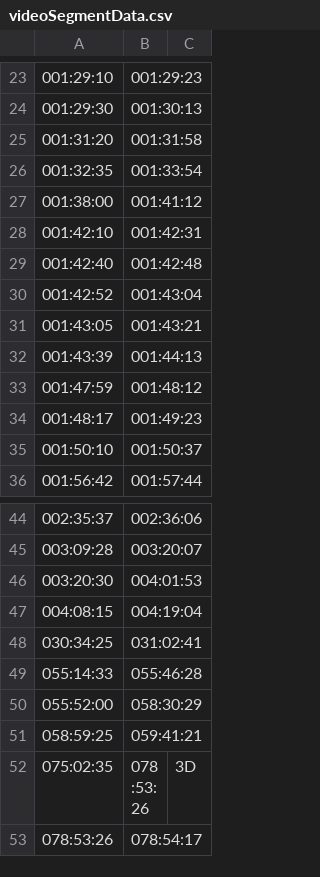
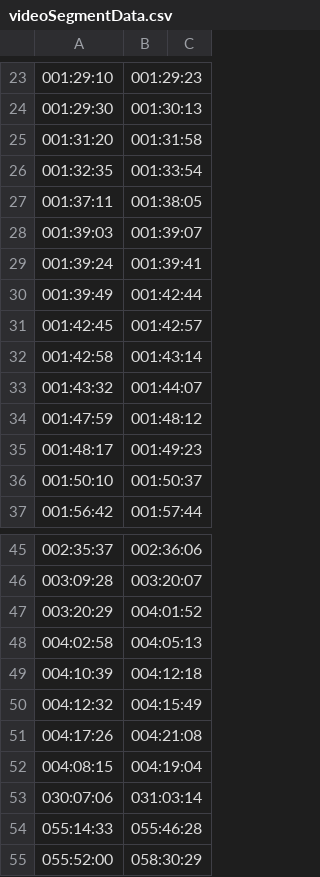
Before and after one commit to bfeist/Apollo_13, a CSV file: _website/_webroot/13/indexes/videoSegmentData.csv, drawn as a sheet; only a part is shown, gaps mark what is left out; the shorter side is filled out with more unchanged rows.

```diff
--- a/_website/_webroot/13/indexes/videoSegmentData.csv
+++ b/_website/_webroot/13/indexes/videoSegmentData.csv
@@ -26,8 +26,9 @@
 001:32:35|001:33:54|
-001:38:00|001:41:12|
-001:42:10|001:42:31|
-001:42:40|001:42:48|
-001:42:52|001:43:04|
-001:43:05|001:43:21|
-001:43:39|001:44:13|
+001:37:11|001:38:05|
+001:39:03|001:39:07|
+001:39:24|001:39:41|
+001:39:49|001:42:44|
+001:42:45|001:42:57|
+001:42:58|001:43:14|
+001:43:32|001:44:07|
 001:47:59|001:48:12|
@@ -45,5 +46,9 @@
 003:09:28|003:20:07|
-003:20:30|004:01:53|
+003:20:29|004:01:52|
+004:02:58|004:05:13|
+004:10:39|004:12:18|
+004:12:32|004:15:49|
+004:17:26|004:21:08|
 004:08:15|004:19:04|
-030:34:25|031:02:41|
+030:07:06|031:03:14|
 055:14:33|055:46:28|
```
Also changed, not shown: MISSION_DATA/A13_TOC.csv, _website/_webroot/13/indexes/TOCData.csv, 3 other files.
